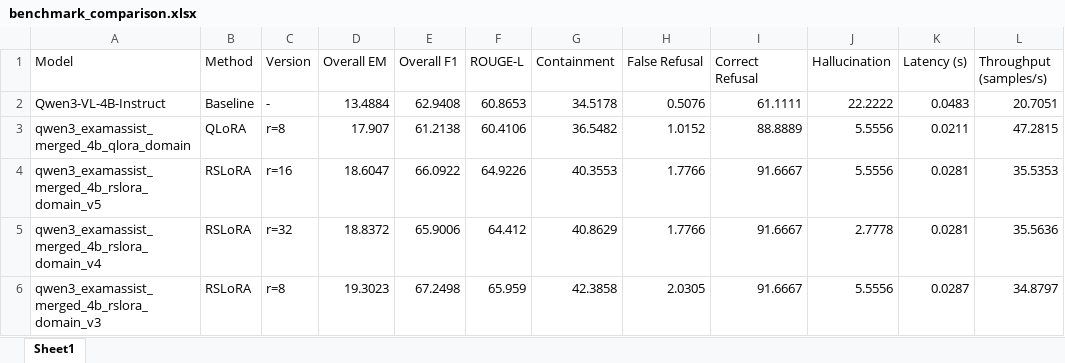
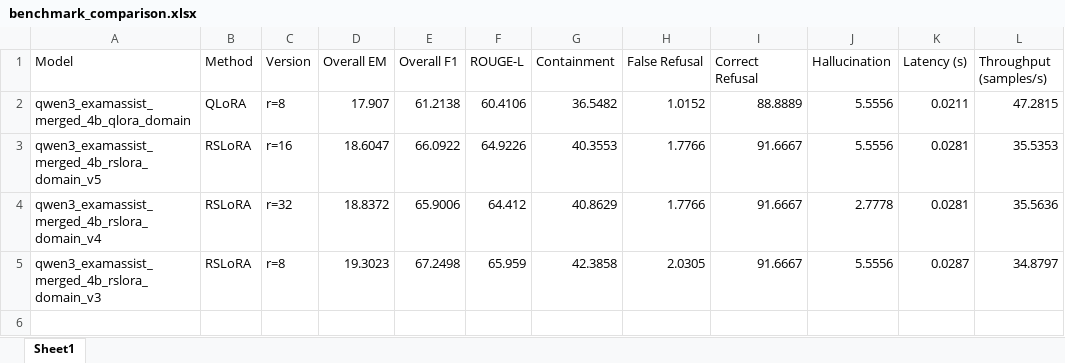
Before and after one commit to dmt171004/Exam-Assist-Benchmark, an Excel workbook: benchmark_reports/benchmark_comparison.xlsx, sheet Sheet1, drawn as a sheet; values as stored, in another font and other column widths than the file's, no borders; the diff names each change by its address in the sheet, - before the commit and + after, or states it on an @@ line.

Commit message:
Update visualization for model configuration results

```diff
--- a/benchmark_reports/benchmark_comparison.xlsx (sheet Sheet1)
+++ b/benchmark_reports/benchmark_comparison.xlsx (sheet Sheet1)
-row 2: Qwen3-VL-4B-Instruct | Baseline | - | 13.4884 | 62.9408 | 60.8653 | 34.5178 | 0.5076 | 61.1111 | 22.2222 | 0.0483 | 20.7051
```
Also changed, not shown: 6 other files.
